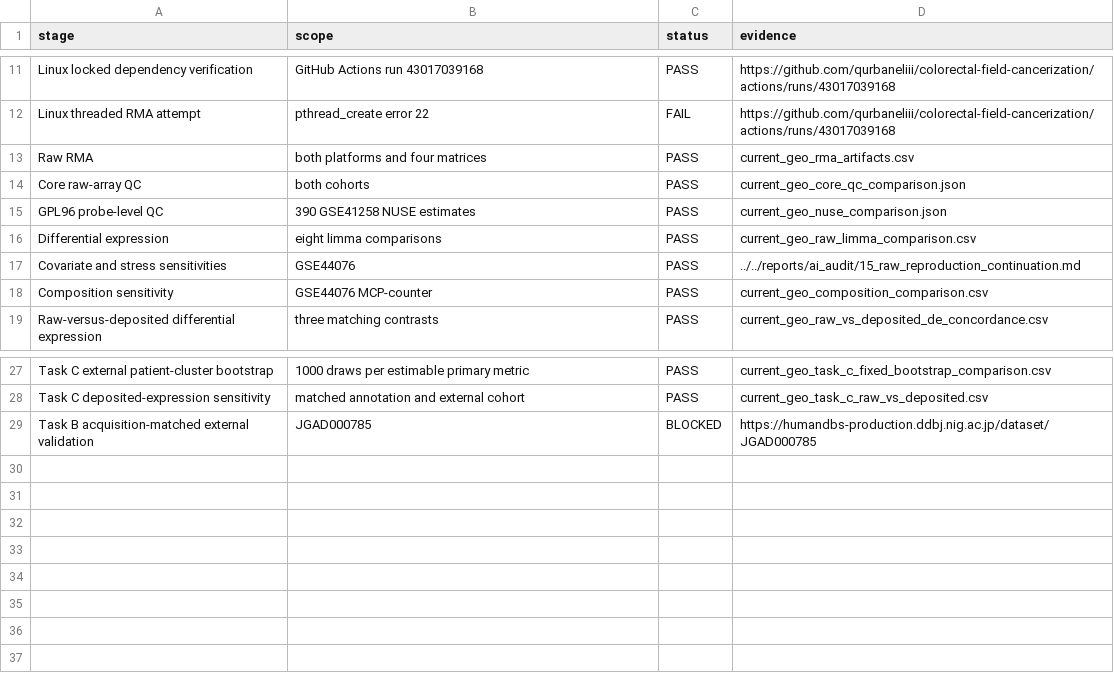
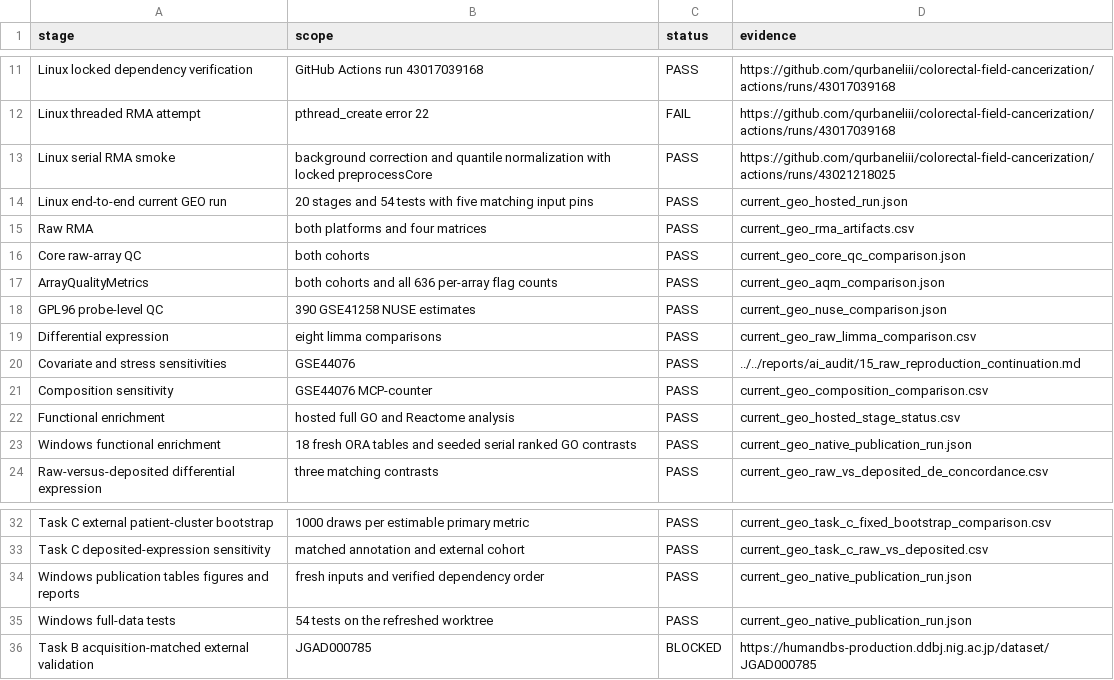
Before and after one commit to qurbaneliii/colorectal-field-cancerization, a CSV file: results/ai_audit/current_geo_stage_status.csv, drawn as a sheet; only a part is shown, gaps mark what is left out.

```diff
--- a/results/ai_audit/current_geo_stage_status.csv
+++ b/results/ai_audit/current_geo_stage_status.csv
@@ -12,4 +12,7 @@ Linux locked dependency verification,GitHub Actions run 43017039168,PASS,https:/
 Linux threaded RMA attempt,pthread_create error 22,FAIL,https://github.com/qurbaneliii/colorectal-field-cancerization/actions/runs/43017039168
+Linux serial RMA smoke,background correction and quantile normalization with locked preprocessCore,PASS,https://github.com/qurbaneliii/colorectal-field-cancerization/actions/runs/43021218025
+Linux end-to-end current GEO run,20 stages and 54 tests with five matching input pins,PASS,current_geo_hosted_run.json
 Raw RMA,both platforms and four matrices,PASS,current_geo_rma_artifacts.csv
 Core raw-array QC,both cohorts,PASS,current_geo_core_qc_comparison.json
+ArrayQualityMetrics,both cohorts and all 636 per-array flag counts,PASS,current_geo_aqm_comparison.json
 GPL96 probe-level QC,390 GSE41258 NUSE estimates,PASS,current_geo_nuse_comparison.json
@@ -18,2 +21,4 @@ Covariate and stress sensitivities,GSE44076,PASS,../../reports/ai_audit/15_raw_r
 Composition sensitivity,GSE44076 MCP-counter,PASS,current_geo_composition_comparison.csv
+Functional enrichment,hosted full GO and Reactome analysis,PASS,current_geo_hosted_stage_status.csv
+Windows functional enrichment,18 fresh ORA tables and seeded serial ranked GO contrasts,PASS,current_geo_native_publication_run.json
 Raw-versus-deposited differential expression,three matching contrasts,PASS,current_geo_raw_vs_deposited_de_concordance.csv
@@ -28,2 +33,4 @@ Task C external patient-cluster bootstrap,1000 draws per estimable primary metri
 Task C deposited-expression sensitivity,matched annotation and external cohort,PASS,current_geo_task_c_raw_vs_deposited.csv
+Windows publication tables figures and reports,fresh inputs and verified dependency order,PASS,current_geo_native_publication_run.json
+Windows full-data tests,54 tests on the refreshed worktree,PASS,current_geo_native_publication_run.json
 Task B acquisition-matched external validation,JGAD000785,BLOCKED,https://humandbs-production.ddbj.nig.ac.jp/dataset/JGAD000785
```
Also changed, not shown: reports/result_artifact_manifest.csv, results/tables/biological_predictive_gene_intersection.csv, 33 other files.
